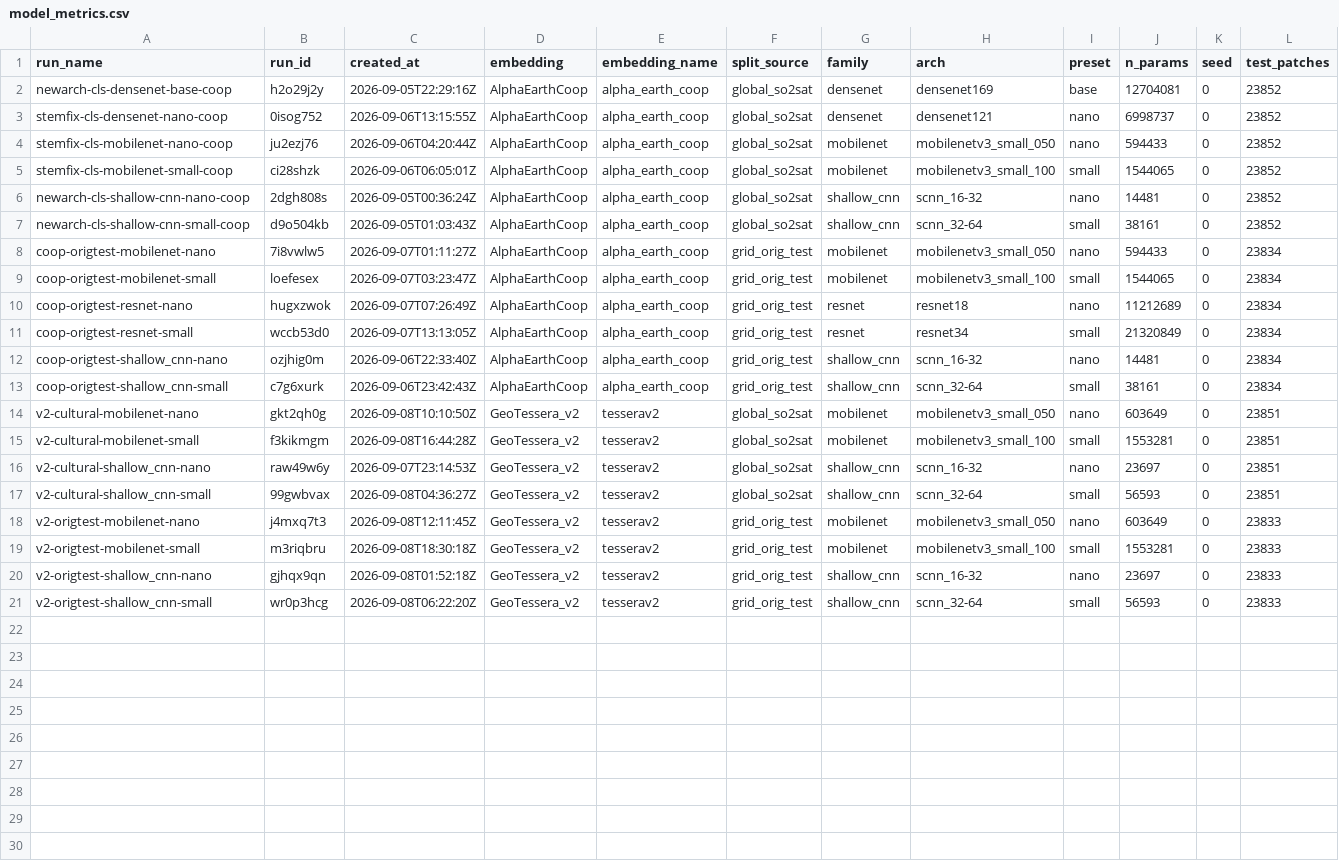
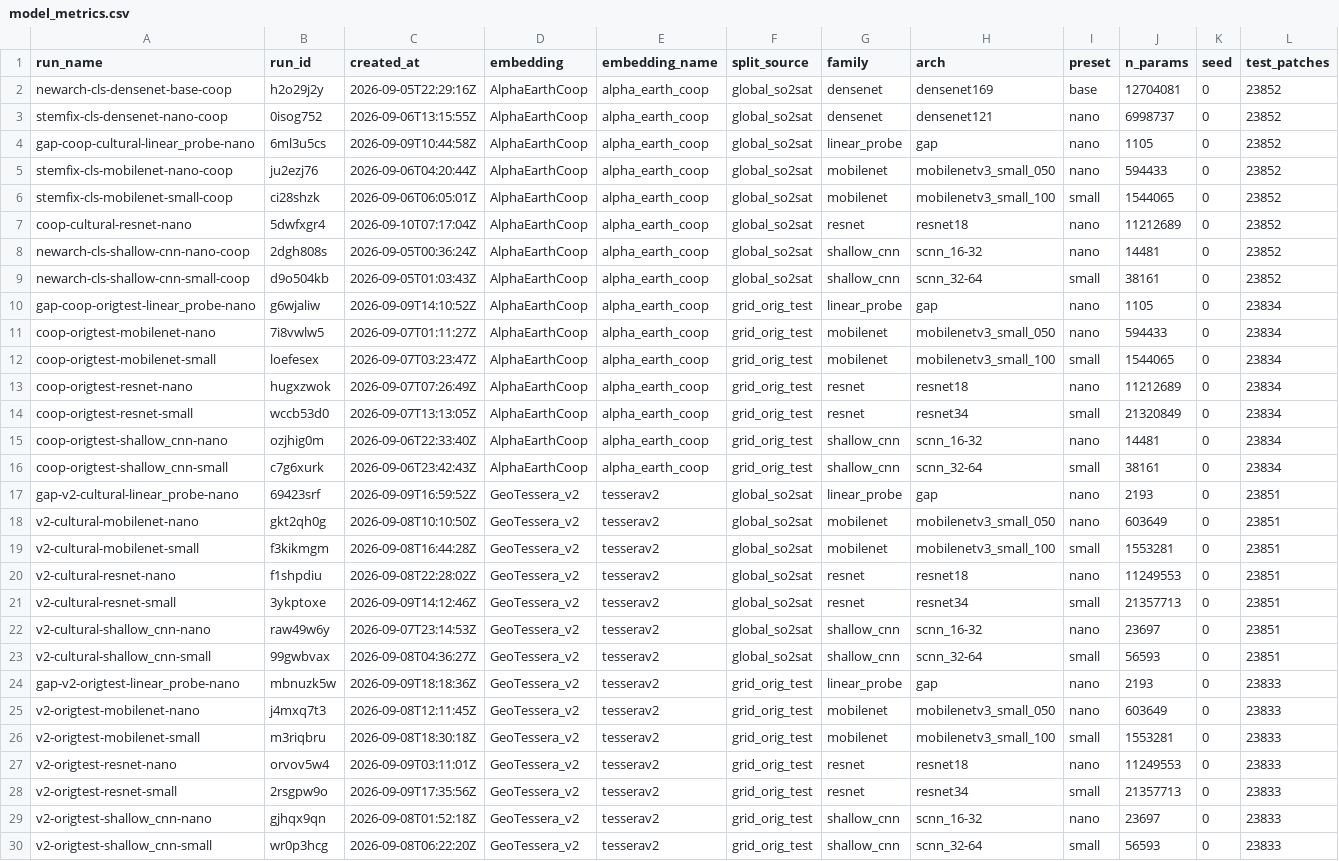
Before and after one commit to ancazugo/eo-fm, a CSV file: data/model_metrics.csv, drawn as a sheet; only a part is shown; rows hold the shown columns only; the diff names each change by its address in the sheet, - before the commit and + after, or states it on an @@ line.

```diff
--- a/data/model_metrics.csv
+++ b/data/model_metrics.csv
+row 4: gap-coop-cultural-linear_probe-nano | 6ml3u5cs | 2026-09-09T10:44:58Z | AlphaEarthCoop | alpha_earth_coop | global_so2sat | linear_probe | gap | nano | 1105 | 0 | 23852
+row 7: coop-cultural-resnet-nano | 5dwfxgr4 | 2026-09-10T07:17:04Z | AlphaEarthCoop | alpha_earth_coop | global_so2sat | resnet | resnet18 | nano | 11212689 | 0 | 23852
+row 10: gap-coop-origtest-linear_probe-nano | g6wjaliw | 2026-09-09T14:10:52Z | AlphaEarthCoop | alpha_earth_coop | grid_orig_test | linear_probe | gap | nano | 1105 | 0 | 23834
+row 17: gap-v2-cultural-linear_probe-nano | 69423srf | 2026-09-09T16:59:52Z | GeoTessera_v2 | tesserav2 | global_so2sat | linear_probe | gap | nano | 2193 | 0 | 23851
+row 20: v2-cultural-resnet-nano | f1shpdiu | 2026-09-08T22:28:02Z | GeoTessera_v2 | tesserav2 | global_so2sat | resnet | resnet18 | nano | 11249553 | 0 | 23851
+row 21: v2-cultural-resnet-small | 3ykptoxe | 2026-09-09T14:12:46Z | GeoTessera_v2 | tesserav2 | global_so2sat | resnet | resnet34 | small | 21357713 | 0 | 23851
+row 24: gap-v2-origtest-linear_probe-nano | mbnuzk5w | 2026-09-09T18:18:36Z | GeoTessera_v2 | tesserav2 | grid_orig_test | linear_probe | gap | nano | 2193 | 0 | 23833
+row 27: v2-origtest-resnet-nano | orvov5w4 | 2026-09-09T03:11:01Z | GeoTessera_v2 | tesserav2 | grid_orig_test | resnet | resnet18 | nano | 11249553 | 0 | 23833
+row 28: v2-origtest-resnet-small | 2rsgpw9o | 2026-09-09T17:35:56Z | GeoTessera_v2 | tesserav2 | grid_orig_test | resnet | resnet34 | small | 21357713 | 0 | 23833
```
Also changed, not shown: 5 other files.
